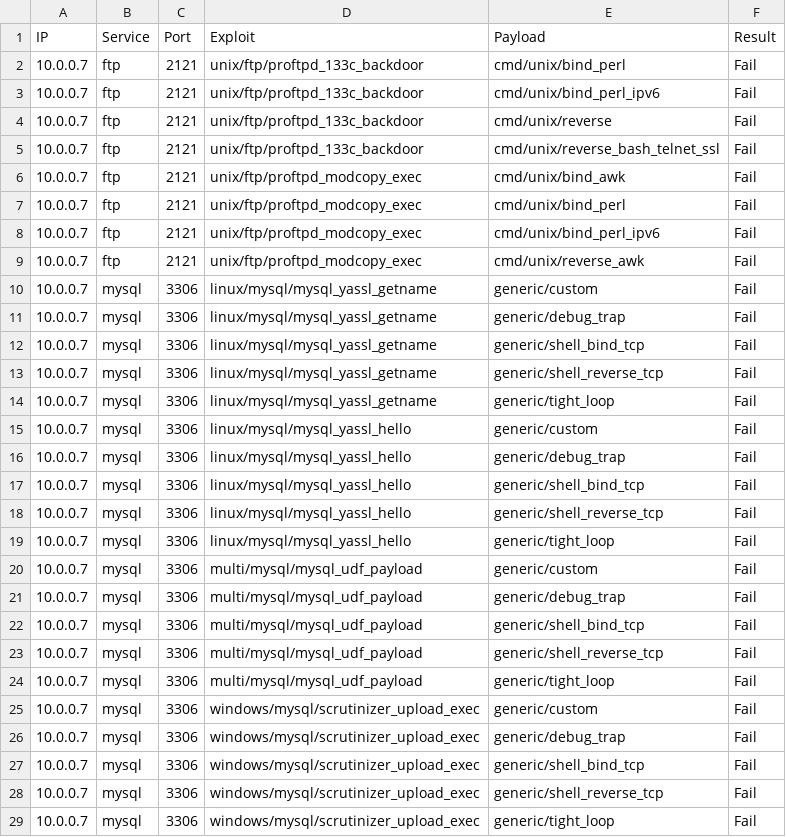
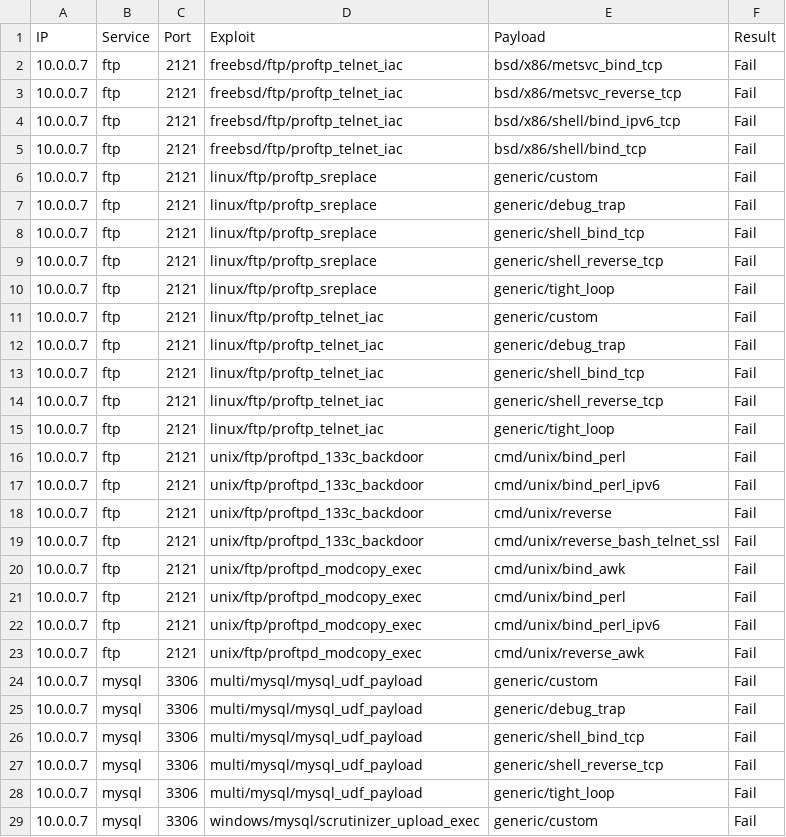
Before and after one commit to sahullander/Purple-Pwny, a CSV file: 10-0-0-7/exploits.csv, drawn as a sheet; only a part is shown; the shorter side is filled out with more unchanged rows.

Commit message:
TODO updates, results have some windows now (services need updated)

```diff
--- a/10-0-0-7/exploits.csv
+++ b/10-0-0-7/exploits.csv
@@ -1,2 +1,16 @@
 IP,Service,Port,Exploit,Payload,Result
+10.0.0.7,ftp,2121,freebsd/ftp/proftp_telnet_iac,bsd/x86/metsvc_bind_tcp,Fail
+10.0.0.7,ftp,2121,freebsd/ftp/proftp_telnet_iac,bsd/x86/metsvc_reverse_tcp,Fail
+10.0.0.7,ftp,2121,freebsd/ftp/proftp_telnet_iac,bsd/x86/shell/bind_ipv6_tcp,Fail
+10.0.0.7,ftp,2121,freebsd/ftp/proftp_telnet_iac,bsd/x86/shell/bind_tcp,Fail
+10.0.0.7,ftp,2121,linux/ftp/proftp_sreplace,generic/custom,Fail
+10.0.0.7,ftp,2121,linux/ftp/proftp_sreplace,generic/debug_trap,Fail
+10.0.0.7,ftp,2121,linux/ftp/proftp_sreplace,generic/shell_bind_tcp,Fail
+10.0.0.7,ftp,2121,linux/ftp/proftp_sreplace,generic/shell_reverse_tcp,Fail
+10.0.0.7,ftp,2121,linux/ftp/proftp_sreplace,generic/tight_loop,Fail
+10.0.0.7,ftp,2121,linux/ftp/proftp_telnet_iac,generic/custom,Fail
+10.0.0.7,ftp,2121,linux/ftp/proftp_telnet_iac,generic/debug_trap,Fail
+10.0.0.7,ftp,2121,linux/ftp/proftp_telnet_iac,generic/shell_bind_tcp,Fail
+10.0.0.7,ftp,2121,linux/ftp/proftp_telnet_iac,generic/shell_reverse_tcp,Fail
+10.0.0.7,ftp,2121,linux/ftp/proftp_telnet_iac,generic/tight_loop,Fail
 10.0.0.7,ftp,2121,unix/ftp/proftpd_133c_backdoor,cmd/unix/bind_perl,Fail
@@ -9,12 +23,2 @@ IP,Service,Port,Exploit,Payload,Result
 10.0.0.7,ftp,2121,unix/ftp/proftpd_modcopy_exec,cmd/unix/reverse_awk,Fail
-10.0.0.7,mysql,3306,linux/mysql/mysql_yassl_getname,generic/custom,Fail
-10.0.0.7,mysql,3306,linux/mysql/mysql_yassl_getname,generic/debug_trap,Fail
-10.0.0.7,mysql,3306,linux/mysql/mysql_yassl_getname,generic/shell_bind_tcp,Fail
-10.0.0.7,mysql,3306,linux/mysql/mysql_yassl_getname,generic/shell_reverse_tcp,Fail
-10.0.0.7,mysql,3306,linux/mysql/mysql_yassl_getname,generic/tight_loop,Fail
-10.0.0.7,mysql,3306,linux/mysql/mysql_yassl_hello,generic/custom,Fail
-10.0.0.7,mysql,3306,linux/mysql/mysql_yassl_hello,generic/debug_trap,Fail
-10.0.0.7,mysql,3306,linux/mysql/mysql_yassl_hello,generic/shell_bind_tcp,Fail
-10.0.0.7,mysql,3306,linux/mysql/mysql_yassl_hello,generic/shell_reverse_tcp,Fail
-10.0.0.7,mysql,3306,linux/mysql/mysql_yassl_hello,generic/tight_loop,Fail
 10.0.0.7,mysql,3306,multi/mysql/mysql_udf_payload,generic/custom,Fail
```
Also changed, not shown: 10-0-0-7/mysql3306.csv, 21 other files.
